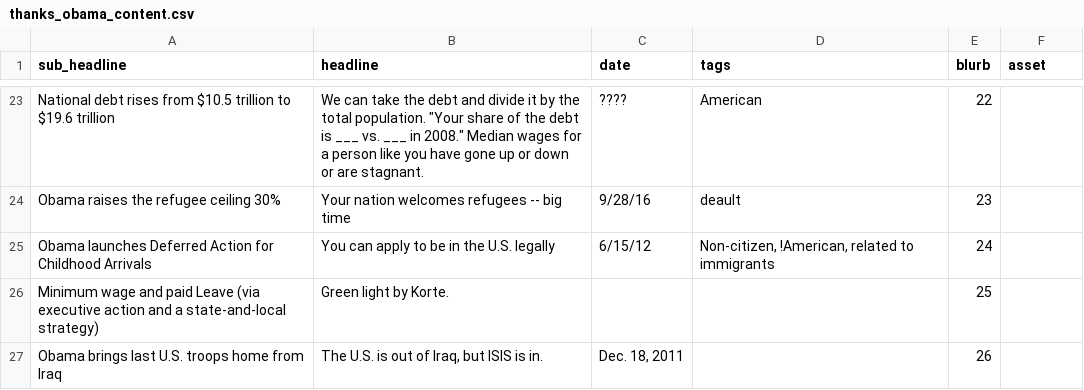
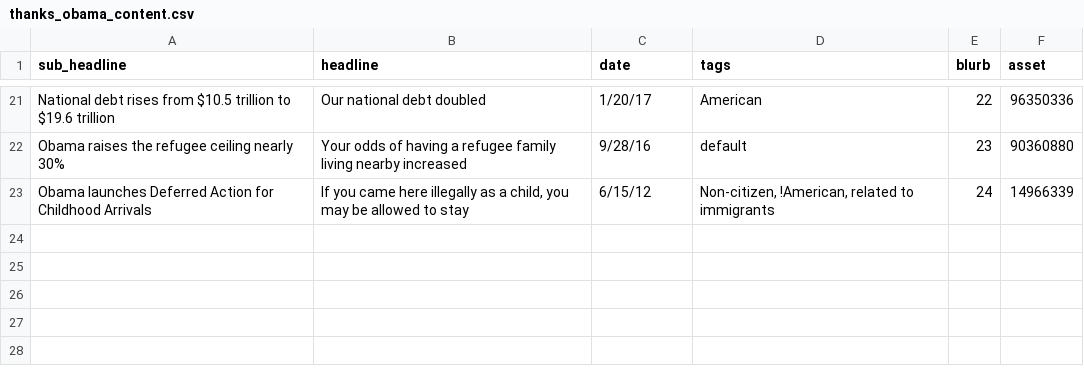
Before and after one commit to ayrikawhitney/gatlinburg-one-year-annivesary, a CSV file: data/thanks_obama_content.csv, drawn as a sheet; only a part is shown, gaps mark what is left out; removed rows and columns are numbered as before the commit, all else as after; the diff covers the shown part only; the diff names each change by its address in the sheet, - before the commit and + after, or states it on an @@ line.

```diff
--- a/data/thanks_obama_content.csv
+++ b/data/thanks_obama_content.csv
-B21 (headline): We can take the debt and divide it by the total population. "Your share of the debt is ___ vs. ___ in 2008." Median wages for a person like you have gone up or down or are stagnant.
+B21 (headline): Our national debt doubled
-C21 (date): ????
+C21 (date): 1/20/17
-F21 (asset): (empty)
+F21 (asset): 96350336
-A22 (sub_headline): Obama raises the refugee ceiling 30%
+A22 (sub_headline): Obama raises the refugee ceiling nearly 30%
-B22 (headline): Your nation welcomes refugees -- big time
+B22 (headline): Your odds of having a refugee family living nearby increased
-D22 (tags): deault
+D22 (tags): default
-F22 (asset): (empty)
+F22 (asset): 90360880
-B23 (headline): You can apply to be in the U.S. legally
+B23 (headline): If you came here illegally as a child, you may be allowed to stay
-F23 (asset): (empty)
+F23 (asset): 14966339
-row 26: Minimum wage and paid Leave (via executive action and a state-and-local strategy) | Green light by Korte. |  |  | 25
-row 27: Obama brings last U.S. troops home from Iraq | The U.S. is out of Iraq, but ISIS is in. | Dec. 18, 2011 |  | 26
```
Also changed, not shown: 1 added row, 3 removed rows and 26 edited cells elsewhere in this file, 3 other files.
